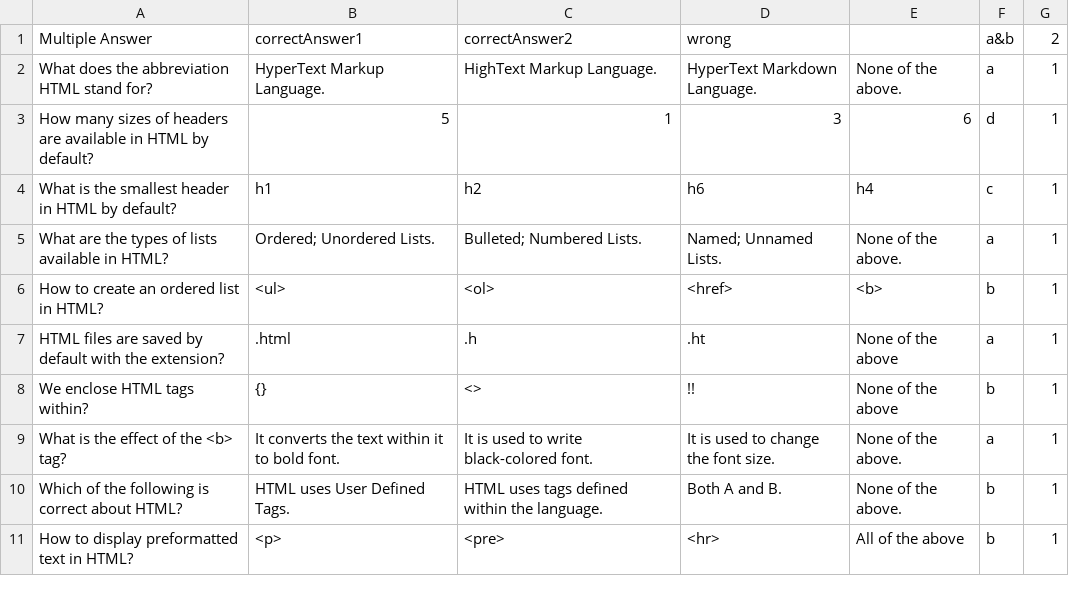
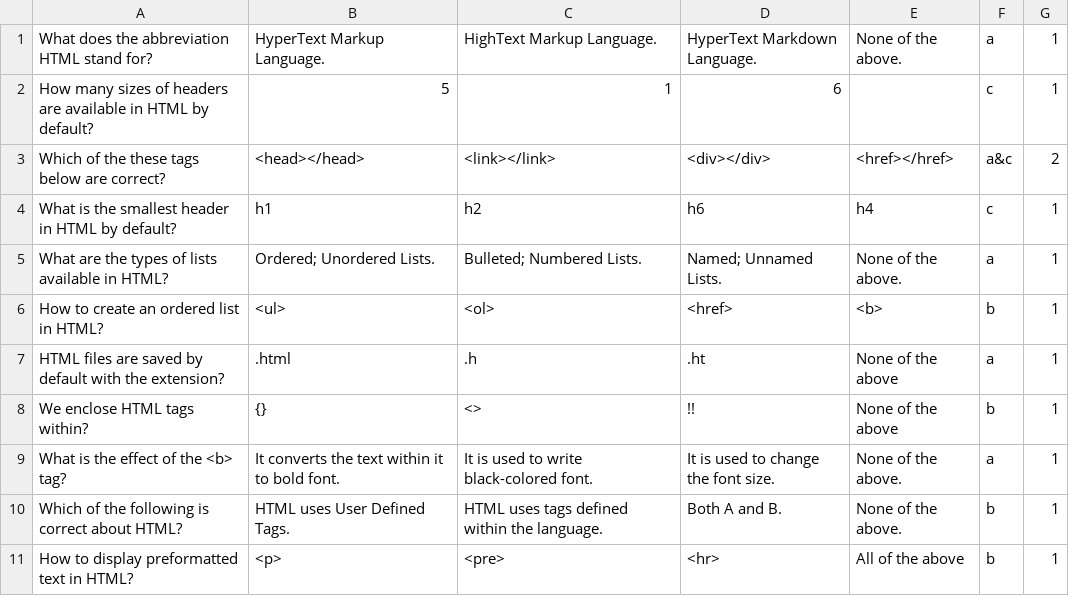
Before and after one commit to radwija/mcq-system-java, a CSV file: out/production/Summative-MCQ Project/mcq/html-basic.csv, drawn as a sheet.

Commit message:
fixed on validation of multiple answer with less than 4 options

```diff
--- a/out/production/Summative-MCQ Project/mcq/html-basic.csv
+++ b/out/production/Summative-MCQ Project/mcq/html-basic.csv
@@ -1,4 +1,4 @@
-Multiple Answer,correctAnswer1,correctAnswer2,wrong,,a&b,2
 What does the abbreviation HTML stand for?,HyperText Markup Language.,HighText Markup Language.,HyperText Markdown Language.,None of the above.,a,1
-How many sizes of headers are available in HTML by default?,5,1,3,6,d,1
+How many sizes of headers are available in HTML by default?,5,1,6,,c,1
+Which of the these tags below are correct?,<head></head>,<link></link>,<div></div>,<href></href>,a&c,2
 What is the smallest header in HTML by default?,h1,h2,h6,h4,c,1
```
Also changed, not shown: src/mcq/html-basic.csv, 2 other files.
